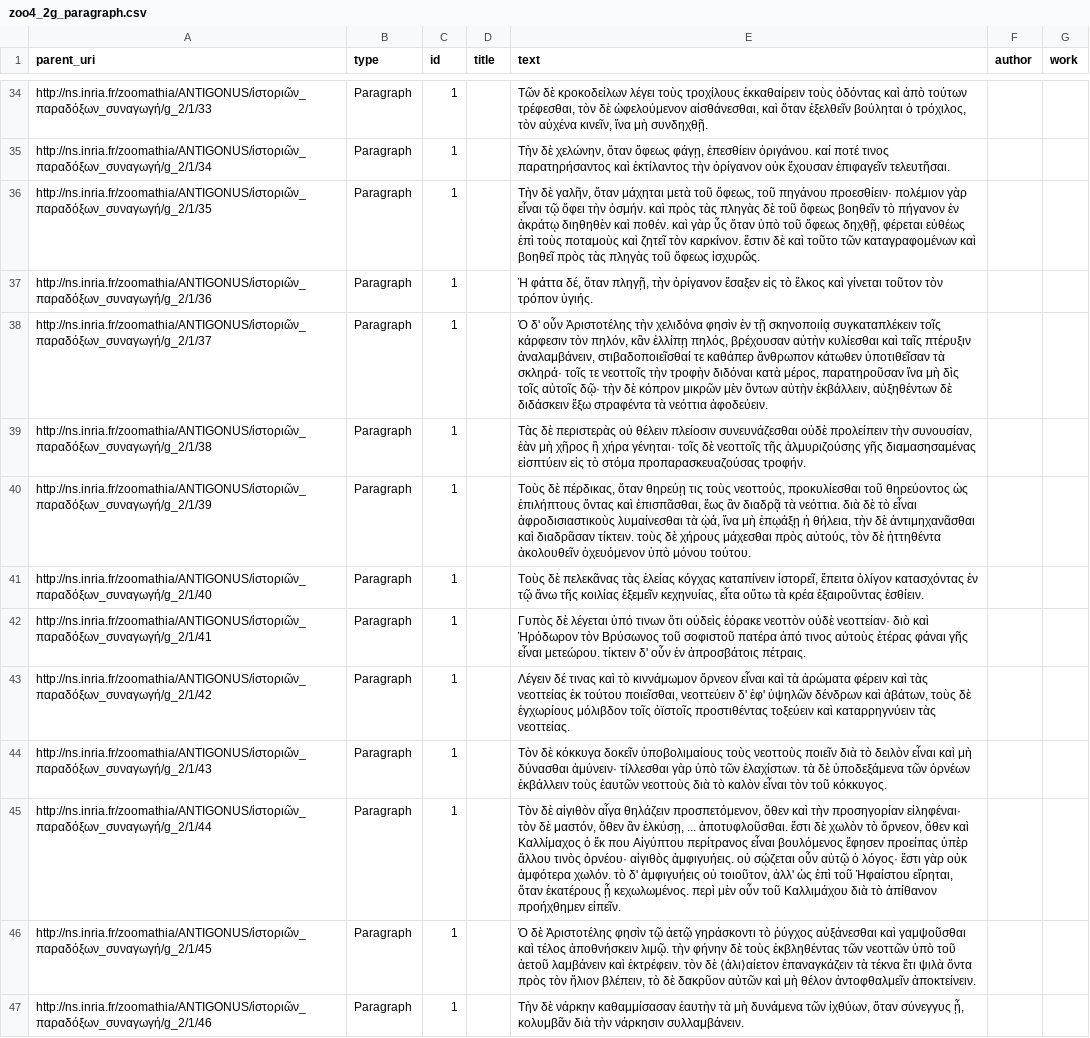
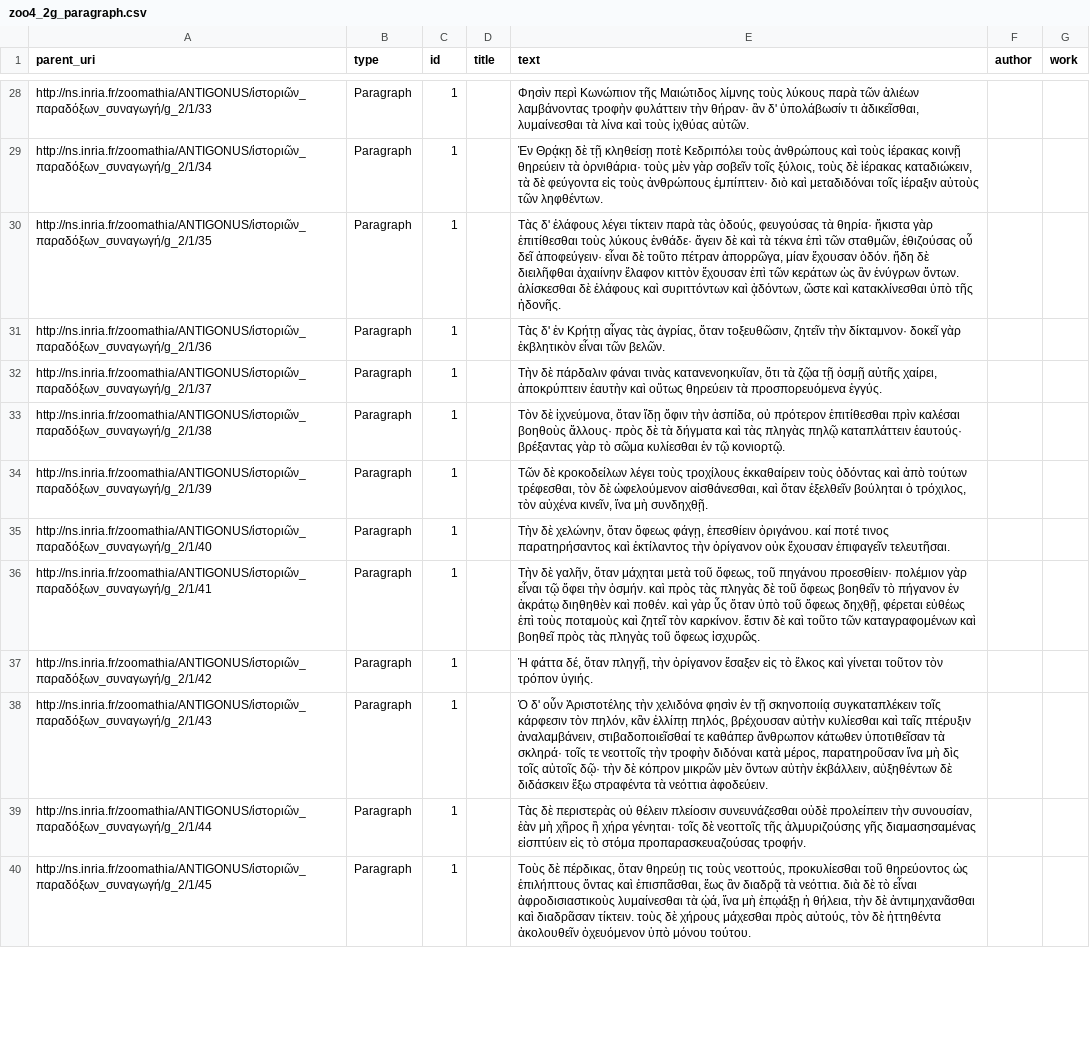
Before and after one commit to Wimmics/zoomathia, a CSV file: Named_entity_recognition/data/output/zoo4_2g_paragraph.csv, drawn as a sheet; only a part is shown, gaps mark what is left out; removed rows and columns are numbered as before the commit, all else as after; the diff covers the shown part only; the diff names each change by its address in the sheet, - before the commit and + after, or states it on an @@ line.

```diff
--- a/Named_entity_recognition/data/output/zoo4_2g_paragraph.csv
+++ b/Named_entity_recognition/data/output/zoo4_2g_paragraph.csv
-E28 (text): Τῶν δὲ κροκοδείλων λέγει τοὺς τροχίλους ἐκκαθαίρειν τοὺς ὀδόντας καὶ ἀπὸ τούτων τρέφεσθαι, τὸν δὲ ὠφελούμενον αἰσθάνεσθαι, καὶ ὅταν ἐξελθεῖν βούληται ὁ τρόχιλος, τὸν αὐχένα κινεῖν, ἵνα μὴ συνδηχθῇ.
+E28 (text): Φησὶν περὶ Κωνώπιον τῆς Μαιώτιδος λίμνης τοὺς λύκους παρὰ τῶν ἁλιέων λαμβάνοντας τροφὴν φυλάττειν τὴν θήραν· ἂν δ' ὑπολάβωσίν τι ἀδικεῖσθαι, λυμαίνεσθαι τὰ λίνα καὶ τοὺς ἰχθύας αὐτῶν.
-E29 (text): Τὴν δὲ χελώνην, ὅταν ὄφεως φάγῃ, ἐπεσθίειν ὀριγάνου. καί ποτέ τινος παρατηρήσαντος καὶ ἐκτίλαντος τὴν ὀρίγανον οὐκ ἔχουσαν ἐπιφαγεῖν τελευτῆσαι.
+E29 (text): Ἐν Θρᾴκῃ δὲ τῇ κληθείσῃ ποτὲ Κεδριπόλει τοὺς ἀνθρώπους καὶ τοὺς ἱέρακας κοινῇ θηρεύειν τὰ ὀρνιθάρια· τοὺς μὲν γὰρ σοβεῖν τοῖς ξύλοις, τοὺς δὲ ἱέρακας καταδιώκειν, τὰ δὲ φεύγοντα εἰς τοὺς ἀνθρώπους ἐμπίπτειν· διὸ καὶ μεταδιδόναι τοῖς ἱέραξιν αὐτοὺς τῶν ληφθέντων.
-E30 (text): Τὴν δὲ γαλῆν, ὅταν μάχηται μετὰ τοῦ ὄφεως, τοῦ πηγάνου προεσθίειν· πολέμιον γὰρ εἶναι τῷ ὄφει τὴν ὀσμήν. καὶ πρὸς τὰς πληγὰς δὲ τοῦ ὄφεως βοηθεῖν τὸ πήγανον ἐν ἀκράτῳ διηθηθὲν καὶ ποθέν. καὶ γὰρ ὗς ὅταν ὑπὸ τοῦ ὄφεως δηχθῇ, φέρεται εὐθέως ἐπὶ τοὺς ποταμοὺς καὶ ζητεῖ τὸν καρκίνον. ἔστιν δὲ καὶ τοῦτο τῶν καταγραφομένων καὶ βοηθεῖ πρὸς τὰς πληγὰς τοῦ ὄφεως ἰσχυρῶς.
+E30 (text): Τὰς δ' ἐλάφους λέγει τίκτειν παρὰ τὰς ὁδούς, φευγούσας τὰ θηρία· ἥκιστα γὰρ ἐπιτίθεσθαι τοὺς λύκους ἐνθάδε· ἄγειν δὲ καὶ τὰ τέκνα ἐπὶ τῶν σταθμῶν, ἐθιζούσας οὗ δεῖ ἀποφεύγειν· εἶναι δὲ τοῦτο πέτραν ἀπορρῶγα, μίαν ἔχουσαν ὁδόν. ἤδη δὲ διειλῆφθαι ἀχαιίνην ἔλαφον κιττὸν ἔχουσαν ἐπὶ τῶν κεράτων ὡς ἂν ἐνύγρων ὄντων. ἁλίσκεσθαι δὲ ἐλάφους καὶ συριττόντων καὶ ᾀδόντων, ὥστε καὶ κατακλίνεσθαι ὑπὸ τῆς ἡδονῆς.
-E31 (text): Ἡ φάττα δέ, ὅταν πληγῇ, τὴν ὀρίγανον ἔσαξεν εἰς τὸ ἕλκος καὶ γίνεται τοῦτον τὸν τρόπον ὑγιής.
+E31 (text): Τὰς δ' ἐν Κρήτῃ αἶγας τὰς ἀγρίας, ὅταν τοξευθῶσιν, ζητεῖν τὴν δίκταμνον· δοκεῖ γὰρ ἐκβλητικὸν εἶναι τῶν βελῶν.
-E32 (text): Ὁ δ' οὖν Ἀριστοτέλης τὴν χελιδόνα φησὶν ἐν τῇ σκηνοποιίᾳ συγκαταπλέκειν τοῖς κάρφεσιν τὸν πηλόν, κἂν ἐλλίπῃ πηλός, βρέχουσαν αὐτὴν κυλίεσθαι καὶ ταῖς πτέρυξιν ἀναλαμβάνειν, στιβαδοποιεῖσθαί τε καθάπερ ἄνθρωπον κάτωθεν ὑποτιθεῖσαν τὰ σκληρά· τοῖς τε νεοττοῖς τὴν τροφὴν διδόναι κατὰ μέρος, παρατηροῦσαν ἵνα μὴ δὶς τοῖς αὐτοῖς δῷ· τὴν δὲ κόπρον μικρῶν μὲν ὄντων αὐτὴν ἐκβάλλειν, αὐξηθέντων δὲ διδάσκειν ἔξω στραφέντα τὰ νεόττια ἀφοδεύειν.
+E32 (text): Τὴν δὲ πάρδαλιν φάναι τινὰς κατανενοηκυῖαν, ὅτι τὰ ζῷα τῇ ὀσμῇ αὐτῆς χαίρει, ἀποκρύπτειν ἑαυτὴν καὶ οὕτως θηρεύειν τὰ προσπορευόμενα ἐγγύς.
-E33 (text): Τὰς δὲ περιστερὰς οὐ θέλειν πλείοσιν συνευνάζεσθαι οὐδὲ προλείπειν τὴν συνουσίαν, ἐὰν μὴ χῆρος ἢ χήρα γένηται· τοῖς δὲ νεοττοῖς τῆς ἁλμυριζούσης γῆς διαμασησαμένας εἰσπτύειν εἰς τὸ στόμα προπαρασκευαζούσας τροφήν.
+E33 (text): Τὸν δὲ ἰχνεύμονα, ὅταν ἴδῃ ὄφιν τὴν ἀσπίδα, οὐ πρότερον ἐπιτίθεσθαι πρὶν καλέσαι βοηθοὺς ἄλλους· πρὸς δὲ τὰ δήγματα καὶ τὰς πληγὰς πηλῷ καταπλάττειν ἑαυτούς· βρέξαντας γὰρ τὸ σῶμα κυλίεσθαι ἐν τῷ κονιορτῷ.
-E34 (text): Τοὺς δὲ πέρδικας, ὅταν θηρεύῃ τις τοὺς νεοττούς, προκυλίεσθαι τοῦ θηρεύοντος ὡς ἐπιλήπτους ὄντας καὶ ἐπισπᾶσθαι, ἕως ἂν διαδρᾷ τὰ νεόττια. διὰ δὲ τὸ εἶναι ἀφροδισιαστικοὺς λυμαίνεσθαι τὰ ᾠά, ἵνα μὴ ἐπῳάξῃ ἡ θήλεια, τὴν δὲ ἀντιμηχανᾶσθαι καὶ διαδρᾶσαν τίκτειν. τοὺς δὲ χήρους μάχεσθαι πρὸς αὐτούς, τὸν δὲ ἡττηθέντα ἀκολουθεῖν ὀχευόμενον ὑπὸ μόνου τούτου.
+E34 (text): Τῶν δὲ κροκοδείλων λέγει τοὺς τροχίλους ἐκκαθαίρειν τοὺς ὀδόντας καὶ ἀπὸ τούτων τρέφεσθαι, τὸν δὲ ὠφελούμενον αἰσθάνεσθαι, καὶ ὅταν ἐξελθεῖν βούληται ὁ τρόχιλος, τὸν αὐχένα κινεῖν, ἵνα μὴ συνδηχθῇ.
-E35 (text): Τοὺς δὲ πελεκᾶνας τὰς ἐλείας κόγχας καταπίνειν ἱστορεῖ, ἔπειτα ὀλίγον κατασχόντας ἐν τῷ ἄνω τῆς κοιλίας ἐξεμεῖν κεχηνυίας, εἶτα οὕτω τὰ κρέα ἐξαιροῦντας ἐσθίειν.
+E35 (text): Τὴν δὲ χελώνην, ὅταν ὄφεως φάγῃ, ἐπεσθίειν ὀριγάνου. καί ποτέ τινος παρατηρήσαντος καὶ ἐκτίλαντος τὴν ὀρίγανον οὐκ ἔχουσαν ἐπιφαγεῖν τελευτῆσαι.
-E36 (text): Γυπὸς δὲ λέγεται ὑπό τινων ὅτι οὐδεὶς ἑόρακε νεοττὸν οὐδὲ νεοττείαν· διὸ καὶ Ἡρόδωρον τὸν Βρύσωνος τοῦ σοφιστοῦ πατέρα ἀπό τινος αὐτοὺς ἑτέρας φάναι γῆς εἶναι μετεώρου. τίκτειν δ' οὖν ἐν ἀπροσβάτοις πέτραις.
+E36 (text): Τὴν δὲ γαλῆν, ὅταν μάχηται μετὰ τοῦ ὄφεως, τοῦ πηγάνου προεσθίειν· πολέμιον γὰρ εἶναι τῷ ὄφει τὴν ὀσμήν. καὶ πρὸς τὰς πληγὰς δὲ τοῦ ὄφεως βοηθεῖν τὸ πήγανον ἐν ἀκράτῳ διηθηθὲν καὶ ποθέν. καὶ γὰρ ὗς ὅταν ὑπὸ τοῦ ὄφεως δηχθῇ, φέρεται εὐθέως ἐπὶ τοὺς ποταμοὺς καὶ ζητεῖ τὸν καρκίνον. ἔστιν δὲ καὶ τοῦτο τῶν καταγραφομένων καὶ βοηθεῖ πρὸς τὰς πληγὰς τοῦ ὄφεως ἰσχυρῶς.
-E37 (text): Λέγειν δέ τινας καὶ τὸ κιννάμωμον ὄρνεον εἶναι καὶ τὰ ἀρώματα φέρειν καὶ τὰς νεοττείας ἐκ τούτου ποιεῖσθαι, νεοττεύειν δ' ἐφ' ὑψηλῶν δένδρων καὶ ἀβάτων, τοὺς δὲ ἐγχωρίους μόλιβδον τοῖς ὀϊστοῖς προστιθέντας τοξεύειν καὶ καταρρηγνύειν τὰς νεοττείας.
+E37 (text): Ἡ φάττα δέ, ὅταν πληγῇ, τὴν ὀρίγανον ἔσαξεν εἰς τὸ ἕλκος καὶ γίνεται τοῦτον τὸν τρόπον ὑγιής.
-E38 (text): Τὸν δὲ κόκκυγα δοκεῖν ὑποβολιμαίους τοὺς νεοττοὺς ποιεῖν διὰ τὸ δειλὸν εἶναι καὶ μὴ δύνασθαι ἀμύνειν· τίλλεσθαι γὰρ ὑπὸ τῶν ἐλαχίστων. τὰ δὲ ὑποδεξάμενα τῶν ὀρνέων ἐκβάλλειν τοὺς ἑαυτῶν νεοττοὺς διὰ τὸ καλὸν εἶναι τὸν τοῦ κόκκυγος.
+E38 (text): Ὁ δ' οὖν Ἀριστοτέλης τὴν χελιδόνα φησὶν ἐν τῇ σκηνοποιίᾳ συγκαταπλέκειν τοῖς κάρφεσιν τὸν πηλόν, κἂν ἐλλίπῃ πηλός, βρέχουσαν αὐτὴν κυλίεσθαι καὶ ταῖς πτέρυξιν ἀναλαμβάνειν, στιβαδοποιεῖσθαί τε καθάπερ ἄνθρωπον κάτωθεν ὑποτιθεῖσαν τὰ σκληρά· τοῖς τε νεοττοῖς τὴν τροφὴν διδόναι κατὰ μέρος, παρατηροῦσαν ἵνα μὴ δὶς τοῖς αὐτοῖς δῷ· τὴν δὲ κόπρον μικρῶν μὲν ὄντων αὐτὴν ἐκβάλλειν, αὐξηθέντων δὲ διδάσκειν ἔξω στραφέντα τὰ νεόττια ἀφοδεύειν.
-E39 (text): Τὸν δὲ αἰγιθὸν αἶγα θηλάζειν προσπετόμενον, ὅθεν καὶ τὴν προσηγορίαν εἰληφέναι· τὸν δὲ μαστόν, ὅθεν ἂν ἑλκύσῃ, ... ἀποτυφλοῦσθαι. ἔστι δὲ χωλὸν τὸ ὄρνεον, ὅθεν καὶ Καλλίμαχος ὁ ἔκ που Αἰγύπτου περίτρανος εἶναι βουλόμενος ἔφησεν προείπας ὑπὲρ ἄλλου τινὸς ὀρνέου· αἰγιθὸς ἀμφιγυήεις. οὐ σῴζεται οὖν αὐτῷ ὁ λόγος· ἔστι γὰρ οὐκ ἀμφότερα χωλόν. τὸ δ' ἀμφιγυήεις οὐ τοιοῦτον, ἀλλ' ὡς ἐπὶ τοῦ Ἡφαίστου εἴρηται, ὅταν ἑκατέρους ᾖ κεχωλωμένος. περὶ μὲν οὖν τοῦ Καλλιμάχου διὰ τὸ ἀπίθανον προήχθημεν εἰπεῖν.
+E39 (text): Τὰς δὲ περιστερὰς οὐ θέλειν πλείοσιν συνευνάζεσθαι οὐδὲ προλείπειν τὴν συνουσίαν, ἐὰν μὴ χῆρος ἢ χήρα γένηται· τοῖς δὲ νεοττοῖς τῆς ἁλμυριζούσης γῆς διαμασησαμένας εἰσπτύειν εἰς τὸ στόμα προπαρασκευαζούσας τροφήν.
-E40 (text): Ὁ δὲ Ἀριστοτέλης φησὶν τῷ ἀετῷ γηράσκοντι τὸ ῥύγχος αὐξάνεσθαι καὶ γαμψοῦσθαι καὶ τέλος ἀποθνήσκειν λιμῷ. τὴν φήνην δὲ τοὺς ἐκβληθέντας τῶν νεοττῶν ὑπὸ τοῦ ἀετοῦ λαμβάνειν καὶ ἐκτρέφειν. τὸν δὲ ⟨ἁλι⟩αίετον ἐπαναγκάζειν τὰ τέκνα ἔτι ψιλὰ ὄντα πρὸς τὸν ἥλιον βλέπειν, τὸ δὲ δακρῦον αὐτῶν καὶ μὴ θέλον ἀντοφθαλμεῖν ἀποκτείνειν.
+E40 (text): Τοὺς δὲ πέρδικας, ὅταν θηρεύῃ τις τοὺς νεοττούς, προκυλίεσθαι τοῦ θηρεύοντος ὡς ἐπιλήπτους ὄντας καὶ ἐπισπᾶσθαι, ἕως ἂν διαδρᾷ τὰ νεόττια. διὰ δὲ τὸ εἶναι ἀφροδισιαστικοὺς λυμαίνεσθαι τὰ ᾠά, ἵνα μὴ ἐπῳάξῃ ἡ θήλεια, τὴν δὲ ἀντιμηχανᾶσθαι καὶ διαδρᾶσαν τίκτειν. τοὺς δὲ χήρους μάχεσθαι πρὸς αὐτούς, τὸν δὲ ἡττηθέντα ἀκολουθεῖν ὀχευόμενον ὑπὸ μόνου τούτου.
-row 47: http://ns.inria.fr/zoomathia/ANTIGONUS/ἱστοριῶν_παραδόξων_συναγωγή/g_2/1/46 | Paragraph | 1 |  | Τὴν δὲ νάρκην καθαμμίσασαν ἑαυτὴν τὰ μὴ δυνάμενα τῶν ἰχθύων, ὅταν σύνεγγυς ᾖ, κολυμβᾶν διὰ τὴν νάρκησιν συλλαμβάνειν.
```
Also changed, not shown: 15 added rows, 14 removed rows and 66 edited cells elsewhere in this file, Named_entity_recognition/data/output/zoo4_2e_annotations.csv, Named_entity_recognition/data/output/zoo4_2e_link.csv, 4 other files.
